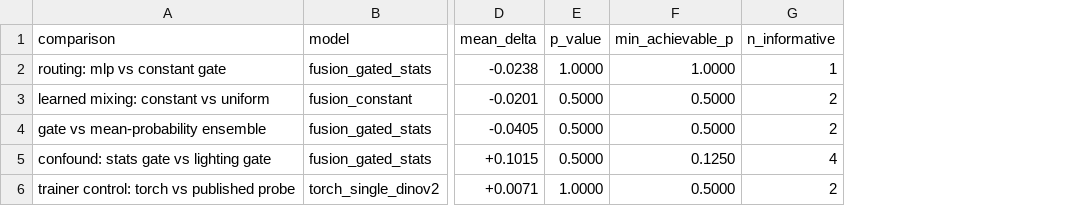
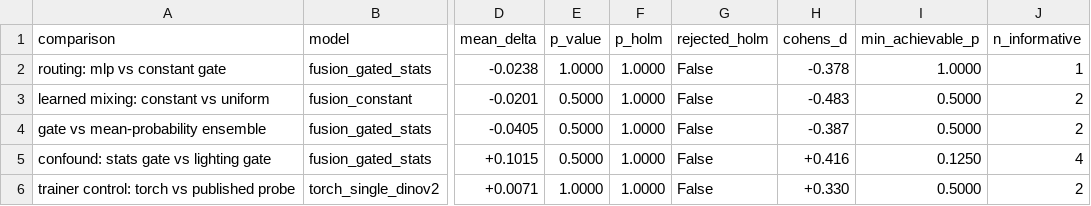
Before and after one commit to Mariam-Srour2003/multi-pitch-occupancy, a CSV file: results/fusion_head_comparisons.csv, drawn as a sheet; only a part is shown, gaps mark what is left out; the diff names each change by its address in the sheet, - before the commit and + after, or states it on an @@ line.

Commit message:
Correct the one report that quoted p-values without the project's own rule
WP0-T6 says Holm-corrected families and an effect size beside every p-value, and
the M3 gate confirms Holm-corrected families in three reports. Auditing every
results CSV for those columns turned up the exception:
fusion_head_comparisons.csv shipped five paired sign-flip tests with raw
p-values, no correction and no effect size - the WP5-T2 ablation, which is an M4
gate artefact.

The correction changes nothing, and that is the honest headline. Nothing was
significant uncorrected so nothing could become significant corrected, and the
run now says so rather than leaving a reader to work it out. The reason to apply
it anyway is that "five comparisons, one at p = 0.125" is a family whether or
not it is declared one, and a reader cannot tell which unless the report says.
The family size and the source it was declared from are printed with it.

The effect sizes earn their place on the first run. The lighting-gate confound's
mean delta of +0.1015 reads as a different order of thing from routing's
-0.0238: one looks like a finding, the other like nothing. Standardised over the
seven folds they are +0.416 and -0.378 - the same size of effect, and both are
differences this design cannot separate from fold-to-fold variation. A mean
delta over folds this wide carries no sense of how wide they were, which is the
argument for the rule in the first place.

```diff
--- a/results/fusion_head_comparisons.csv
+++ b/results/fusion_head_comparisons.csv
+column F (p_holm), rows 2-6: all 1.0000
+column G (rejected_holm), rows 2-6: all False
+column H (cohens_d), rows 2-6: -0.378 | -0.483 | -0.387 | +0.416 | +0.330
```
Also changed, not shown: 3 other files.
